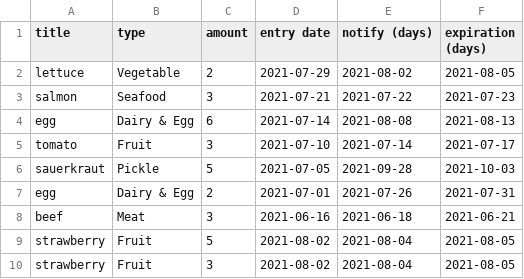
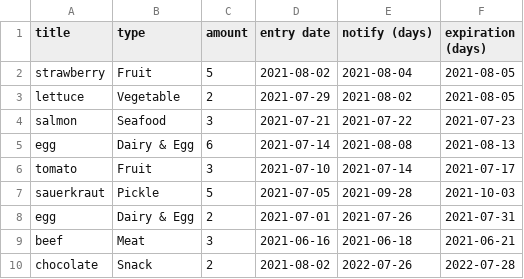
Before and after one commit to Pinanana/FoneFridge_HCI584, a CSV file: user_items.csv, drawn as a sheet.

Commit message:
can still add the same item in the same date if you don't close the window

```diff
--- a/user_items.csv
+++ b/user_items.csv
@@ -1,2 +1,3 @@
 title,type,amount,entry date,notify (days),expiration (days)
+strawberry,Fruit,5,2021-08-02,2021-08-04,2021-08-05
 lettuce,Vegetable,2,2021-07-29,2021-08-02,2021-08-05
@@ -8,3 +9,2 @@ egg,Dairy & Egg,2,2021-07-01,2021-07-26,2021-07-31
 beef,Meat,3,2021-06-16,2021-06-18,2021-06-21
-strawberry,Fruit,5,2021-08-02,2021-08-04,2021-08-05
-strawberry,Fruit,3,2021-08-02,2021-08-04,2021-08-05
+chocolate,Snack,2,2021-08-02,2022-07-26,2022-07-28
```
Also changed, not shown: 1 other file.
